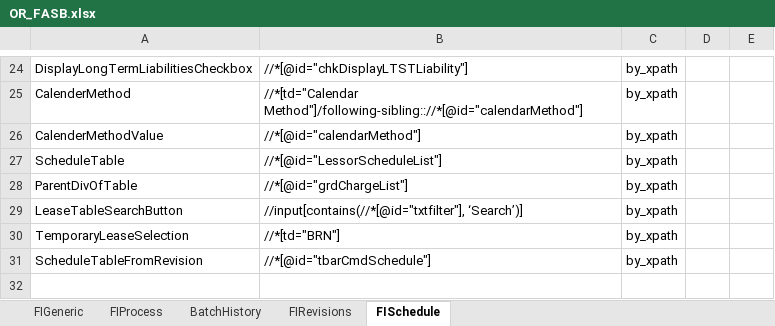
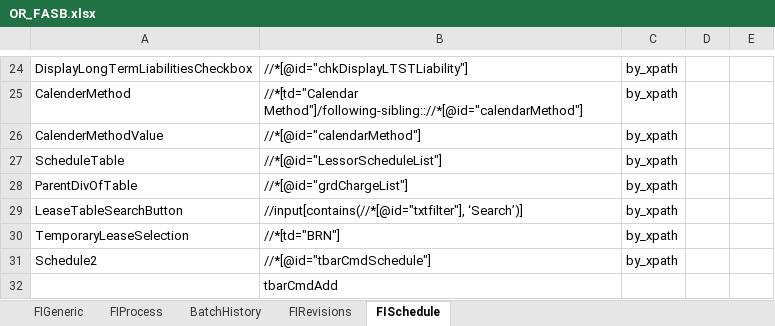
Before and after one commit to shahriarkamal-dsi/AMT-TestFrameWork, an Excel workbook: src/main/resources/objectLocator/OR_FASB.xlsx, sheet FISchedule, drawn as a sheet; only a part is shown, gaps mark what is left out; values as stored, in another font and other column widths than the file's, no borders; conditional formats not drawn; the diff names each change by its address in the sheet, - before the commit and + after, or states it on an @@ line.

```diff
--- a/src/main/resources/objectLocator/OR_FASB.xlsx (sheet FISchedule)
+++ b/src/main/resources/objectLocator/OR_FASB.xlsx (sheet FISchedule)
-A31: ScheduleTableFromRevision
+A31: Schedule2
+row 32:  | tbarCmdAdd
```
Also changed, not shown: src/main/resources/dataCreate/DataCreate.xlsx, src/main/resources/modules/CommonTC.xlsx, 2 other files.
